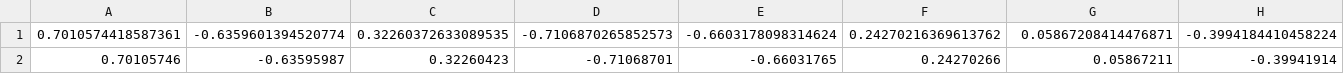
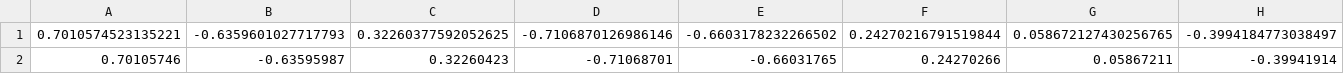
Before and after one commit to nils-sichert/RNM, a CSV file: kinematic_robot/scripts/Path/calculated_path_insertion_cartesian.csv, drawn as a sheet; only a part is shown; removed rows and columns are numbered as before the commit, all else as after; rows hold the shown columns only; the diff names each change by its address in the sheet, - before the commit and + after, or states it on an @@ line.

```diff
--- a/kinematic_robot/scripts/Path/calculated_path_insertion_cartesian.csv
+++ b/kinematic_robot/scripts/Path/calculated_path_insertion_cartesian.csv
-row 1: 0.7010574418587361 | -0.6359601394520774 | 0.32260372633089535 | -0.7106870265852573 | -0.6603178098314624 | 0.24270216369613762 | 0.05867208414476871 | -0.3994184410458224
+row 1: 0.7010574523135221 | -0.6359601027717793 | 0.32260377592052625 | -0.7106870126986146 | -0.6603178232266502 | 0.24270216791519844 | 0.058672127430256765 | -0.3994184773038497
```
Also changed, not shown: kinematic_robot/scripts/Path/calculated_path_insertion_jointspace.csv, kinematic_robot/scripts/Path/calculated_path_preinsertion_cartesian.csv, 5 other files.
